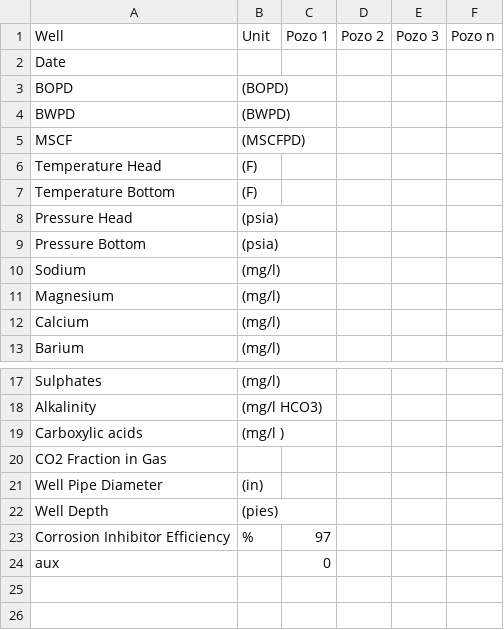
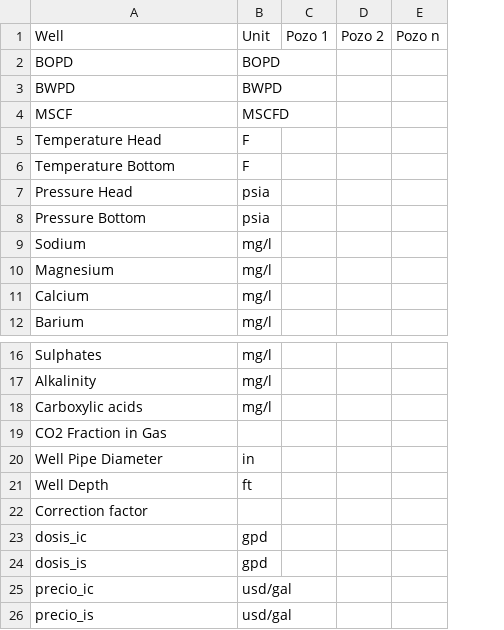
Before and after one commit to santiago2588/corrosion_profiles_test, a CSV file: Databases/plantilla_pozos.csv, drawn as a sheet; only a part is shown, gaps mark what is left out; removed rows and columns are numbered as before the commit, all else as after; the diff names each change by its address in the sheet, - before the commit and + after, or states it on an @@ line.

Commit message:
Added text

```diff
--- a/Databases/plantilla_pozos.csv
+++ b/Databases/plantilla_pozos.csv
-column B, row 1: Unit; rows 3-13: (BOPD) | (BWPD) | (MSCFPD) | (F) | (F) | (psia) | (psia) | (mg/l) | (mg/l) | (mg/l) | (mg/l); rows 17-22: (mg/l) | (mg/l HCO3) | (mg/l ) |  | (in) | (pies)
+column B, rows 1-12: Unit | BOPD | BWPD | MSCFD | F | F | psia | psia | mg/l | mg/l | mg/l | mg/l; rows 16-21: mg/l | mg/l | mg/l |  | in | ft
-column E, row 1: Pozo 3
-row 2: Date
-row 23: Corrosion Inhibitor Efficiency | % | 97
-row 24: aux |  | 0
+row 22: Correction factor
+row 23: dosis_ic | gpd
+row 24: dosis_is | gpd
+row 25: precio_ic | usd/gal
+row 26: precio_is | usd/gal
```
